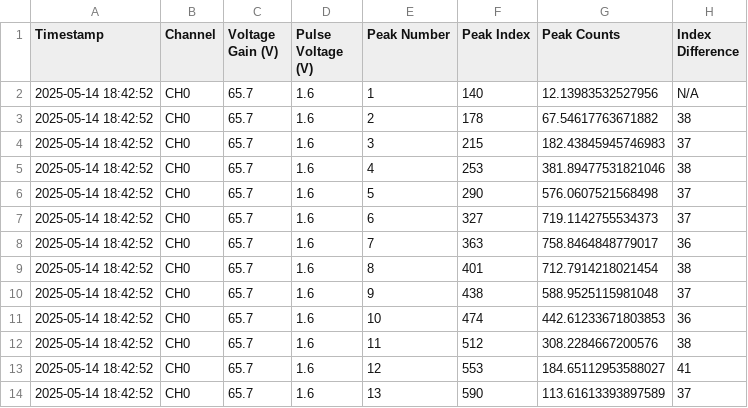
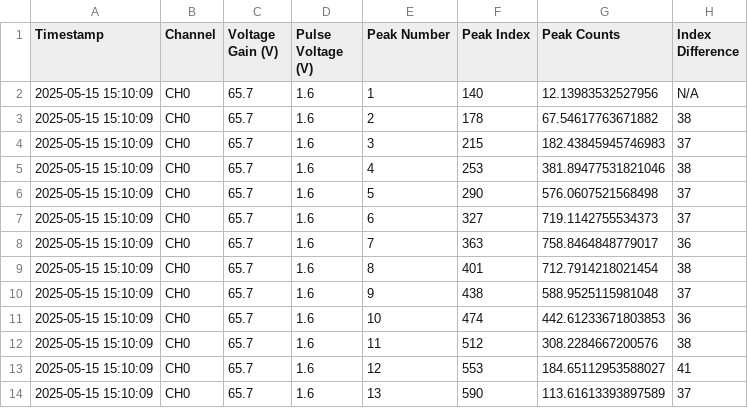
Before and after one commit to kaylajrox/quantum_optics_lab_job, a CSV file: generated_peak_data_results/peak_data_CH0_gain_65.7V_pulse_1.6V.csv, drawn as a sheet.

```diff
--- a/generated_peak_data_results/peak_data_CH0_gain_65.7V_pulse_1.6V.csv
+++ b/generated_peak_data_results/peak_data_CH0_gain_65.7V_pulse_1.6V.csv
@@ -1,14 +1,14 @@
 Timestamp,Channel,Voltage Gain (V),Pulse Voltage (V),Peak Number,Peak Index,Peak Counts,Index Difference
-2025-05-14 18:42:52,CH0,65.7,1.6,1,140,12.13983532527956,N/A
-2025-05-14 18:42:52,CH0,65.7,1.6,2,178,67.54617763671882,38
-2025-05-14 18:42:52,CH0,65.7,1.6,3,215,182.43845945746983,37
-2025-05-14 18:42:52,CH0,65.7,1.6,4,253,381.89477531821046,38
-2025-05-14 18:42:52,CH0,65.7,1.6,5,290,576.0607521568498,37
-2025-05-14 18:42:52,CH0,65.7,1.6,6,327,719.1142755534373,37
-2025-05-14 18:42:52,CH0,65.7,1.6,7,363,758.8464848779017,36
-2025-05-14 18:42:52,CH0,65.7,1.6,8,401,712.7914218021454,38
-2025-05-14 18:42:52,CH0,65.7,1.6,9,438,588.9525115981048,37
-2025-05-14 18:42:52,CH0,65.7,1.6,10,474,442.61233671803853,36
-2025-05-14 18:42:52,CH0,65.7,1.6,11,512,308.2284667200576,38
-2025-05-14 18:42:52,CH0,65.7,1.6,12,553,184.65112953588027,41
-2025-05-14 18:42:52,CH0,65.7,1.6,13,590,113.61613393897589,37
+2025-05-15 15:10:09,CH0,65.7,1.6,1,140,12.13983532527956,N/A
+2025-05-15 15:10:09,CH0,65.7,1.6,2,178,67.54617763671882,38
+2025-05-15 15:10:09,CH0,65.7,1.6,3,215,182.43845945746983,37
+2025-05-15 15:10:09,CH0,65.7,1.6,4,253,381.89477531821046,38
+2025-05-15 15:10:09,CH0,65.7,1.6,5,290,576.0607521568498,37
+2025-05-15 15:10:09,CH0,65.7,1.6,6,327,719.1142755534373,37
+2025-05-15 15:10:09,CH0,65.7,1.6,7,363,758.8464848779017,36
+2025-05-15 15:10:09,CH0,65.7,1.6,8,401,712.7914218021454,38
+2025-05-15 15:10:09,CH0,65.7,1.6,9,438,588.9525115981048,37
+2025-05-15 15:10:09,CH0,65.7,1.6,10,474,442.61233671803853,36
+2025-05-15 15:10:09,CH0,65.7,1.6,11,512,308.2284667200576,38
+2025-05-15 15:10:09,CH0,65.7,1.6,12,553,184.65112953588027,41
+2025-05-15 15:10:09,CH0,65.7,1.6,13,590,113.61613393897589,37
```
Also changed, not shown: generated_peak_data_results/peak_data_CH1_gain_65.7V_pulse_1.6V.csv, 2 other files.
